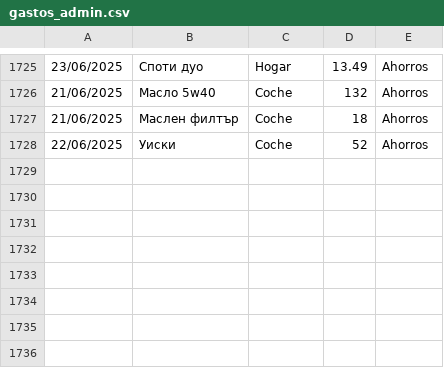
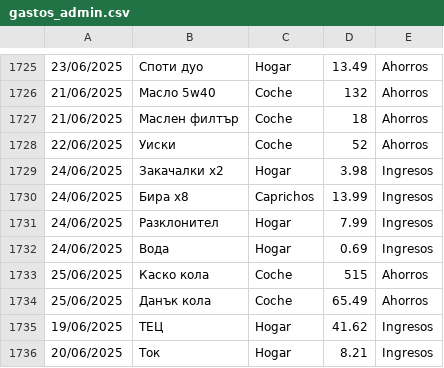
Before and after one commit to IAmTheMister/gastosKivy, a CSV file: admin/gastos_admin.csv, drawn as a sheet; only a part is shown, gaps mark what is left out.

Commit message:
Gastos 25/06/2025

```diff
--- a/admin/gastos_admin.csv
+++ b/admin/gastos_admin.csv
@@ -1728 +1728,9 @@
 22/06/2025,Уиски,Coche,52,Ahorros
+24/06/2025,Закачалки х2,Hogar,3.98,Ingresos
+24/06/2025,Бира х8,Caprichos,13.99,Ingresos
+24/06/2025,Разклонител,Hogar,7.99,Ingresos
+24/06/2025,Вода,Hogar,0.69,Ingresos
+25/06/2025,Каско кола,Coche,515,Ahorros
+25/06/2025,Данък кола,Coche,65.49,Ahorros
+19/06/2025,ТЕЦ,Hogar,41.62,Ingresos
+20/06/2025,Ток,Hogar,8.21,Ingresos
```
